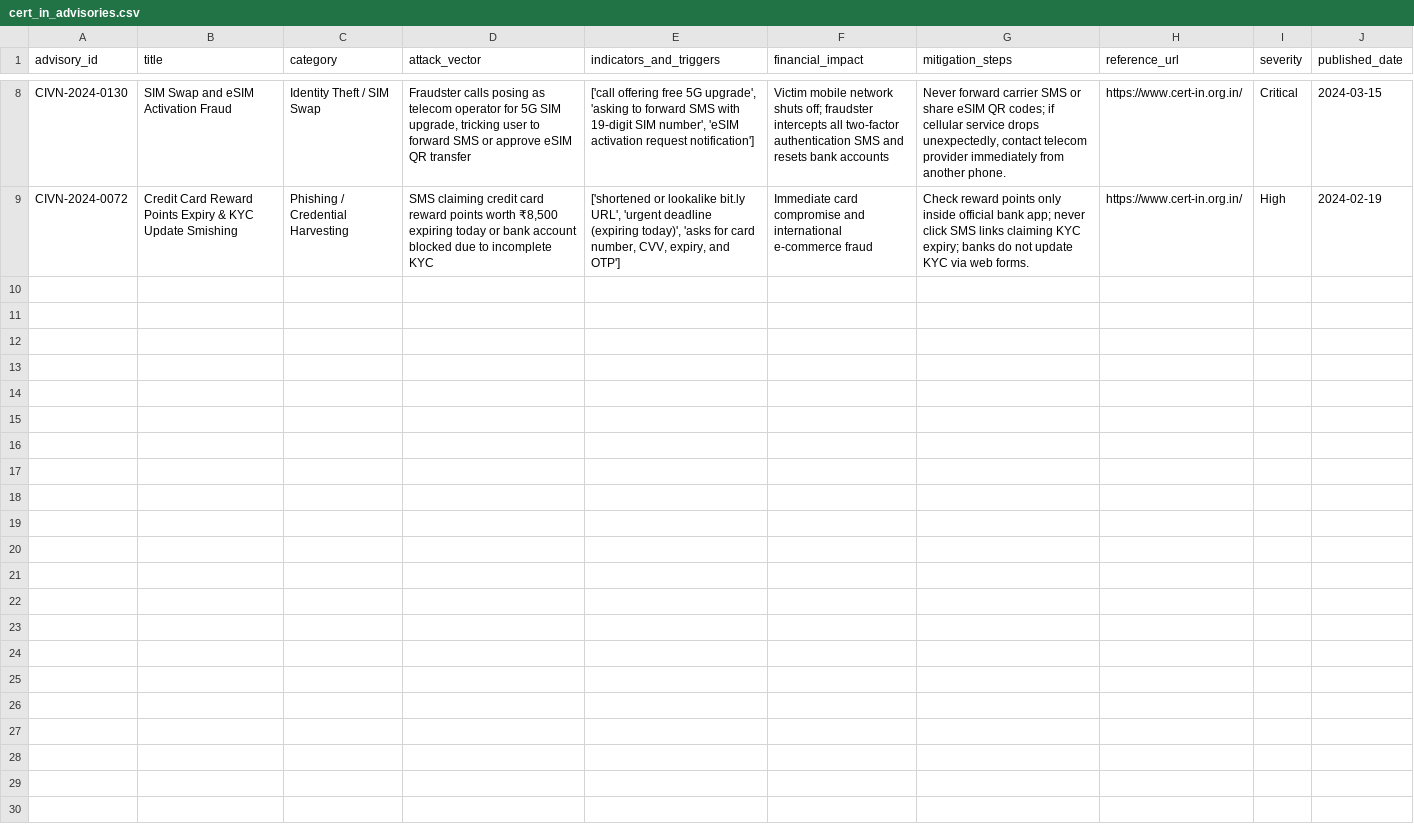
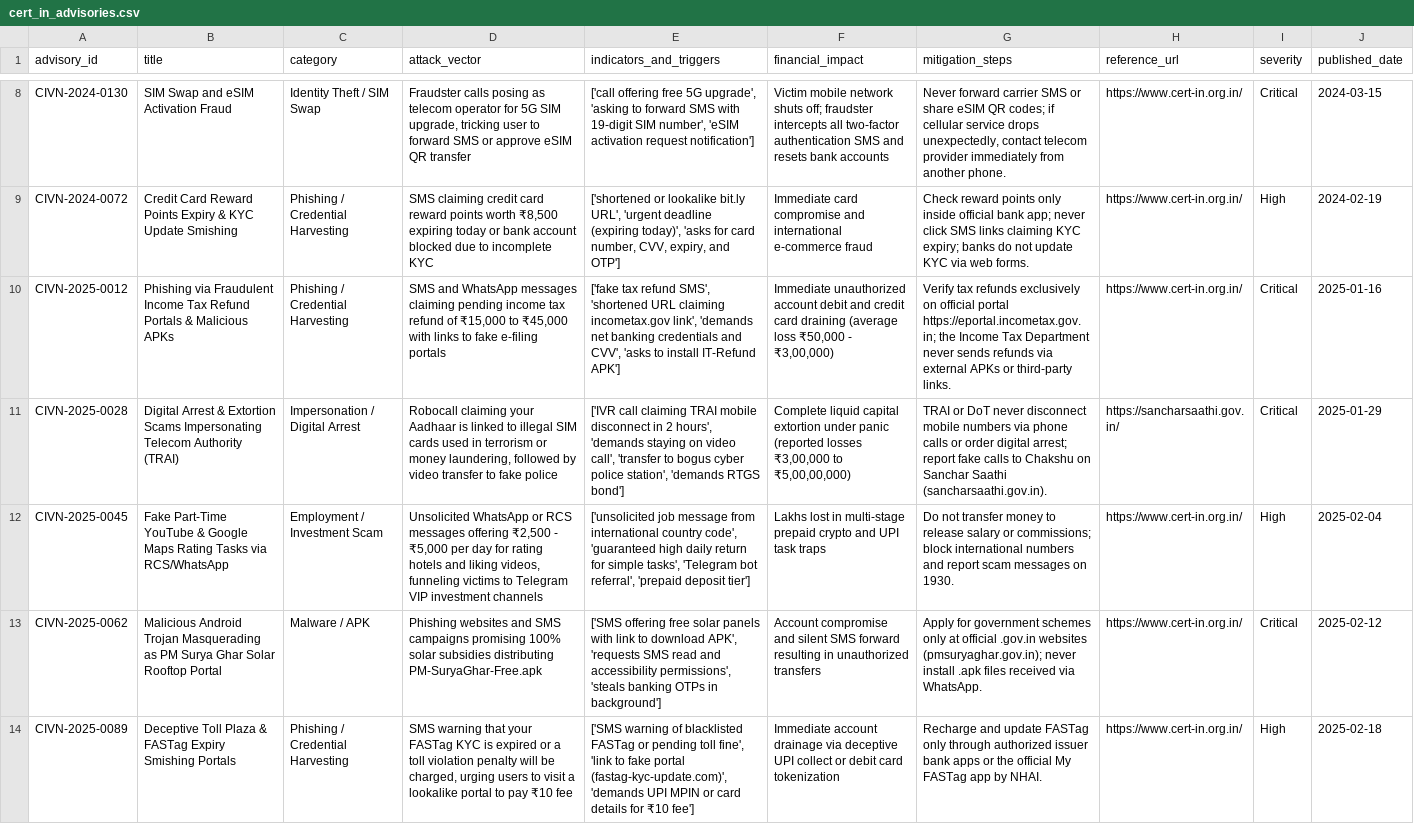
Before and after one commit to adityasingh221204-wq/AAYAM, a CSV file: data/processed/cyber_threats/cert_in_advisories.csv, drawn as a sheet; only a part is shown, gaps mark what is left out; the diff names each change by its address in the sheet, - before the commit and + after, or states it on an @@ line.

Commit message:
[M2] Add cybersecurity threat detection module

```diff
--- a/data/processed/cyber_threats/cert_in_advisories.csv
+++ b/data/processed/cyber_threats/cert_in_advisories.csv
+row 10: CIVN-2025-0012 | Phishing via Fraudulent Income Tax Refund Portals & Malicious APKs | Phishing / Credential Harvesting | SMS and WhatsApp messages claiming pending income tax refund of ₹15,000 to ₹45,000 with links to fake e-filing portals | ['fake tax refund SMS', 'shortened URL claiming incometax.gov link', 'demands net banking credentials and CVV', 'asks to install IT-Refund APK'] | Immediate unauthorized account debit and credit card draining (average loss ₹50,000 - ₹3,00,000) | Verify tax refunds exclusively on official portal https://eportal.incometax.gov.in; the Income Tax Department never sends refunds via external APKs or third-party links. | https://www.cert-in.org.in/ | Critical | 2025-01-16
+row 11: CIVN-2025-0028 | Digital Arrest & Extortion Scams Impersonating Telecom Authority (TRAI) | Impersonation / Digital Arrest | Robocall claiming your Aadhaar is linked to illegal SIM cards used in terrorism or money laundering, followed by video transfer to fake police | ['IVR call claiming TRAI mobile disconnect in 2 hours', 'demands staying on video call', 'transfer to bogus cyber police station', 'demands RTGS bond'] | Complete liquid capital extortion under panic (reported losses ₹3,00,000 to ₹5,00,00,000) | TRAI or DoT never disconnect mobile numbers via phone calls or order digital arrest; report fake calls to Chakshu on Sanchar Saathi (sancharsaathi.gov.in). | https://sancharsaathi.gov.in/ | Critical | 2025-01-29
+row 12: CIVN-2025-0045 | Fake Part-Time YouTube & Google Maps Rating Tasks via RCS/WhatsApp | Employment / Investment Scam | Unsolicited WhatsApp or RCS messages offering ₹2,500 - ₹5,000 per day for rating hotels and liking videos, funneling victims to Telegram VIP investment channels | ['unsolicited job message from international country code', 'guaranteed high daily return for simple tasks', 'Telegram bot referral', 'prepaid deposit tier'] | Lakhs lost in multi-stage prepaid crypto and UPI task traps | Do not transfer money to release salary or commissions; block international numbers and report scam messages on 1930. | https://www.cert-in.org.in/ | High | 2025-02-04
+row 13: CIVN-2025-0062 | Malicious Android Trojan Masquerading as PM Surya Ghar Solar Rooftop Portal | Malware / APK | Phishing websites and SMS campaigns promising 100% solar subsidies distributing PM-SuryaGhar-Free.apk | ['SMS offering free solar panels with link to download APK', 'requests SMS read and accessibility permissions', 'steals banking OTPs in background'] | Account compromise and silent SMS forward resulting in unauthorized transfers | Apply for government schemes only at official .gov.in websites (pmsuryaghar.gov.in); never install .apk files received via WhatsApp. | https://www.cert-in.org.in/ | Critical | 2025-02-12
+row 14: CIVN-2025-0089 | Deceptive Toll Plaza & FASTag Expiry Smishing Portals | Phishing / Credential Harvesting | SMS warning that your FASTag KYC is expired or a toll violation penalty will be charged, urging users to visit a lookalike portal to pay ₹10 fee | ['SMS warning of blacklisted FASTag or pending toll fine', 'link to fake portal (fastag-kyc-update.com)', 'demands UPI MPIN or card details for ₹10 fee'] | Immediate account drainage via deceptive UPI collect or debit card tokenization | Recharge and update FASTag only through authorized issuer bank apps or the official My FASTag app by NHAI. | https://www.cert-in.org.in/ | High | 2025-02-18
```
Also changed, not shown: 6 other files.
